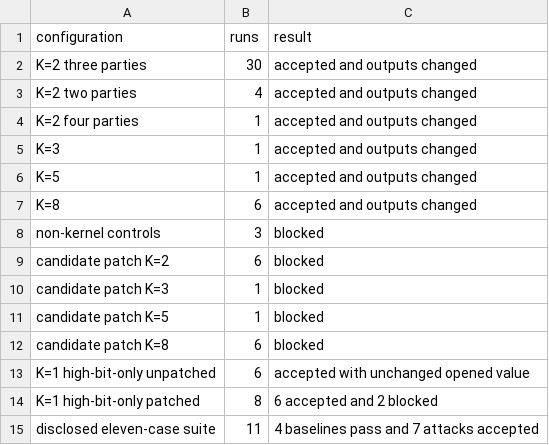
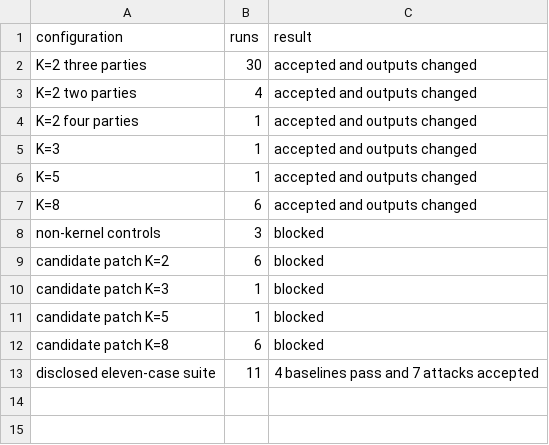
Before and after one commit to HMZ-fig/fresco-challenge-binding-artifact, a CSV file: tables/kernel-evidence.csv, drawn as a sheet; the diff names each change by its address in the sheet, - before the commit and + after, or states it on an @@ line.

Commit message:
Update tables/kernel-evidence.csv

```diff
--- a/tables/kernel-evidence.csv
+++ b/tables/kernel-evidence.csv
-row 13: K=1 high-bit-only unpatched | 6 | accepted with unchanged opened value
-row 14: K=1 high-bit-only patched | 8 | 6 accepted and 2 blocked
```
